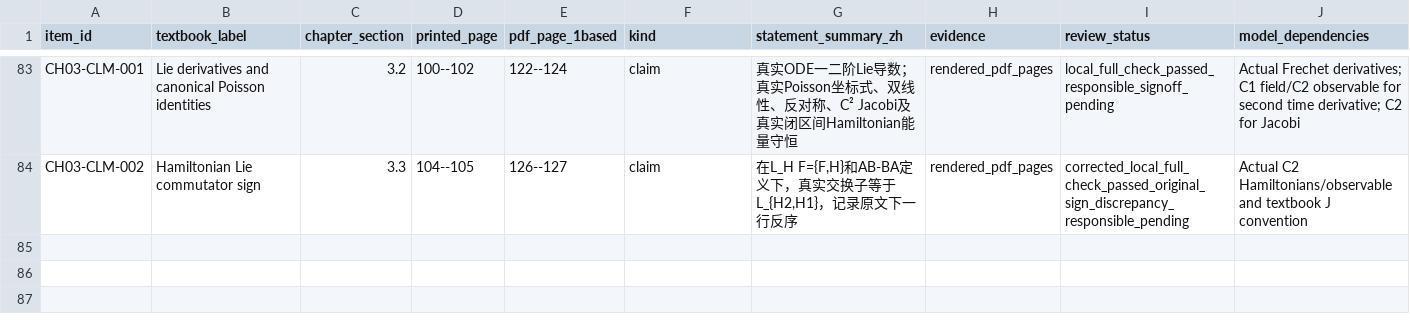
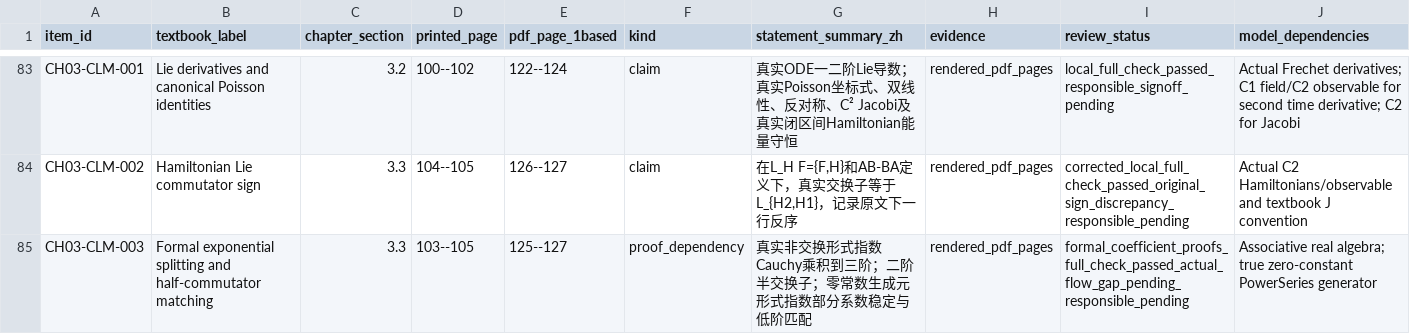
Before and after one commit to zhuanxv-G/MolecularDynamicsFormalization, a CSV file: docs/audits/2026-10-01-initial/CLAIM_LEDGER.csv, drawn as a sheet; only a part is shown, gaps mark what is left out; rows hold the shown columns only; the diff names each change by its address in the sheet, - before the commit and + after, or states it on an @@ line.

Commit message:
Prove genuine noncommuting formal exponential coefficients

```diff
--- a/docs/audits/2026-10-01-initial/CLAIM_LEDGER.csv
+++ b/docs/audits/2026-10-01-initial/CLAIM_LEDGER.csv
+row 85: CH03-CLM-003 | Formal exponential splitting and half-commutator matching | 3.3 | 103--105 | 125--127 | proof_dependency | 真实非交换形式指数Cauchy乘积到三阶；二阶半交换子；零常数生成元形式指数部分系数稳定与低阶匹配 | rendered_pdf_pages | formal_coefficient_proofs_full_check_passed_actual_flow_gap_pending_responsible_pending | Associative real algebra; true zero-constant PowerSeries generator
```
Also changed, not shown: docs/CHAPTER_SECTION_INVENTORY.csv, docs/NOTATION_INVENTORY.csv, 11 other files.
